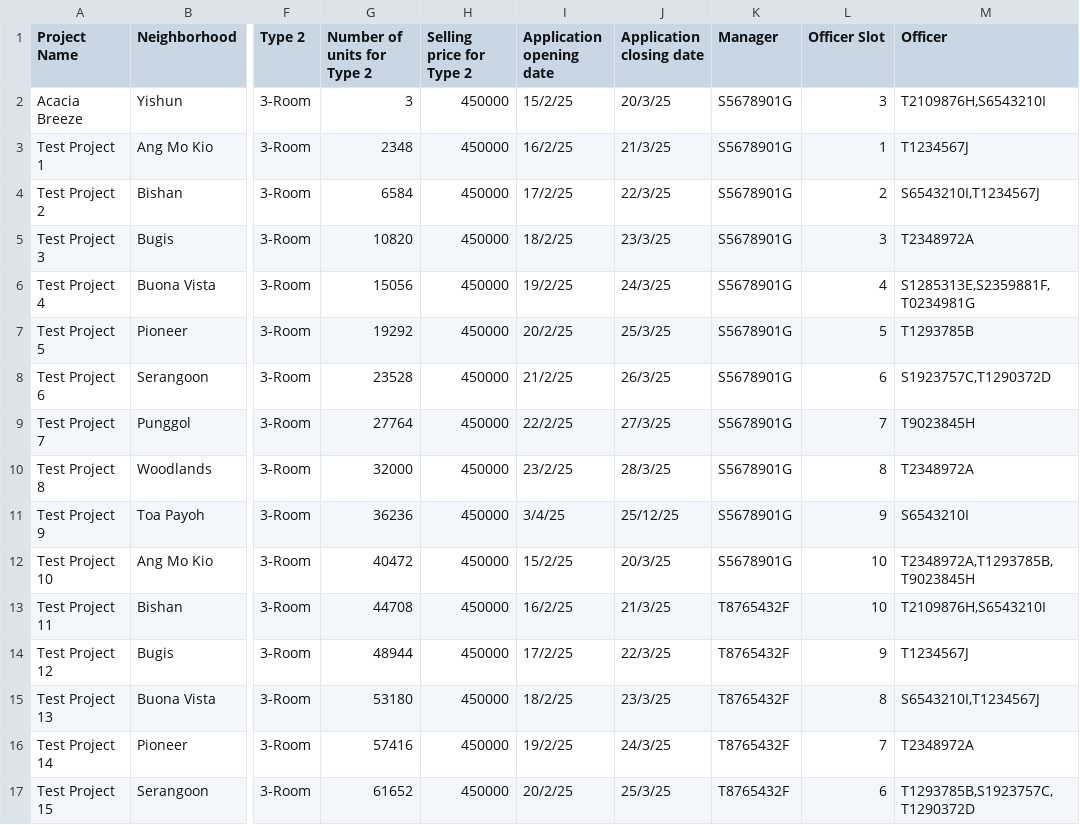
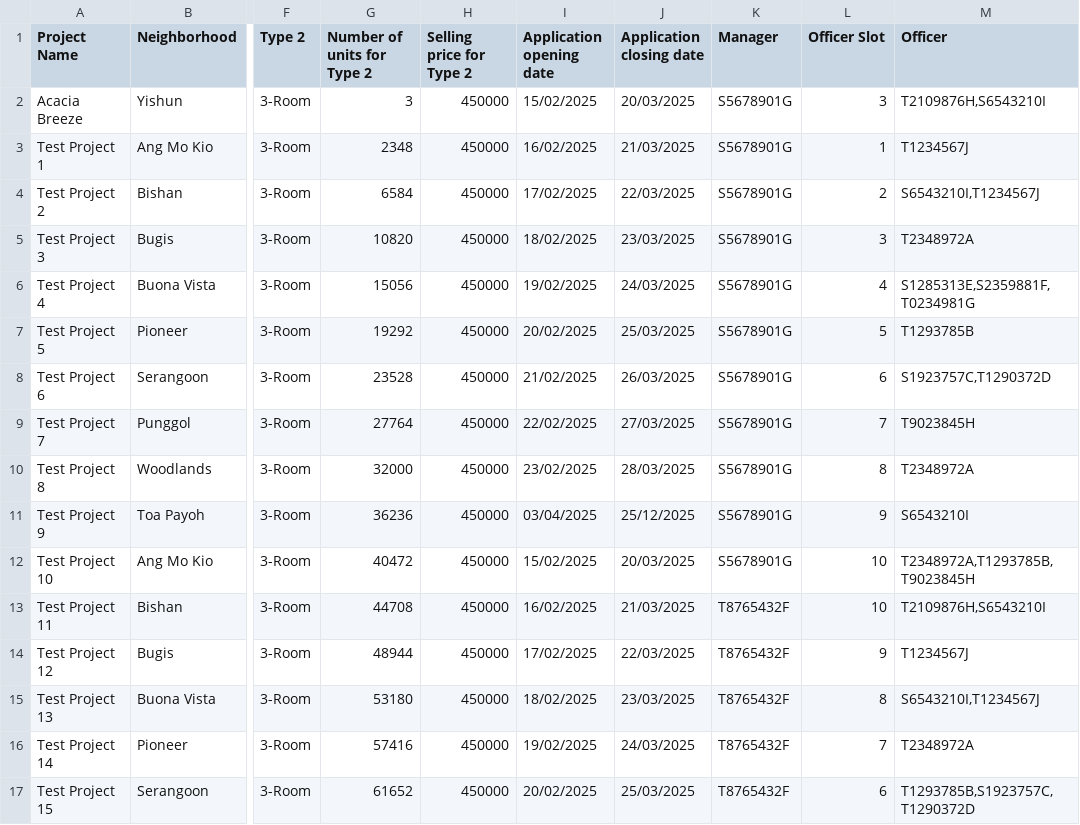
Before and after one commit to Elkan-Ong/SC2002Proj, a CSV file: BTO/src/Files/ProjectList.csv, drawn as a sheet; only a part is shown, gaps mark what is left out; the diff covers the shown part only; the diff names each change by its address in the sheet, - before the commit and + after, or states it on an @@ line.

```diff
--- a/BTO/src/Files/ProjectList.csv
+++ b/BTO/src/Files/ProjectList.csv
-I2 (Application opening date): 15/2/25
+I2 (Application opening date): 15/02/2025
-J2 (Application closing date): 20/3/25
+J2 (Application closing date): 20/03/2025
-I3 (Application opening date): 16/2/25
+I3 (Application opening date): 16/02/2025
-J3 (Application closing date): 21/3/25
+J3 (Application closing date): 21/03/2025
-I4 (Application opening date): 17/2/25
+I4 (Application opening date): 17/02/2025
-J4 (Application closing date): 22/3/25
+J4 (Application closing date): 22/03/2025
-I5 (Application opening date): 18/2/25
+I5 (Application opening date): 18/02/2025
-J5 (Application closing date): 23/3/25
+J5 (Application closing date): 23/03/2025
-I6 (Application opening date): 19/2/25
+I6 (Application opening date): 19/02/2025
-J6 (Application closing date): 24/3/25
+J6 (Application closing date): 24/03/2025
-I7 (Application opening date): 20/2/25
+I7 (Application opening date): 20/02/2025
-J7 (Application closing date): 25/3/25
+J7 (Application closing date): 25/03/2025
-I8 (Application opening date): 21/2/25
+I8 (Application opening date): 21/02/2025
-J8 (Application closing date): 26/3/25
+J8 (Application closing date): 26/03/2025
-I9 (Application opening date): 22/2/25
+I9 (Application opening date): 22/02/2025
-J9 (Application closing date): 27/3/25
+J9 (Application closing date): 27/03/2025
-I10 (Application opening date): 23/2/25
+I10 (Application opening date): 23/02/2025
-J10 (Application closing date): 28/3/25
+J10 (Application closing date): 28/03/2025
-I11 (Application opening date): 3/4/25
+I11 (Application opening date): 03/04/2025
-J11 (Application closing date): 25/12/25
+J11 (Application closing date): 25/12/2025
-I12 (Application opening date): 15/2/25
+I12 (Application opening date): 15/02/2025
-J12 (Application closing date): 20/3/25
+J12 (Application closing date): 20/03/2025
-I13 (Application opening date): 16/2/25
+I13 (Application opening date): 16/02/2025
-J13 (Application closing date): 21/3/25
+J13 (Application closing date): 21/03/2025
-I14 (Application opening date): 17/2/25
+I14 (Application opening date): 17/02/2025
-J14 (Application closing date): 22/3/25
+J14 (Application closing date): 22/03/2025
-I15 (Application opening date): 18/2/25
+I15 (Application opening date): 18/02/2025
-J15 (Application closing date): 23/3/25
+J15 (Application closing date): 23/03/2025
-I16 (Application opening date): 19/2/25
+I16 (Application opening date): 19/02/2025
-J16 (Application closing date): 24/3/25
+J16 (Application closing date): 24/03/2025
-I17 (Application opening date): 20/2/25
+I17 (Application opening date): 20/02/2025
-J17 (Application closing date): 25/3/25
+J17 (Application closing date): 25/03/2025
```
Also changed, not shown: 6 edited cells elsewhere in this file, out/production/BTO/Files/ProjectList.csv, 36 other files.
